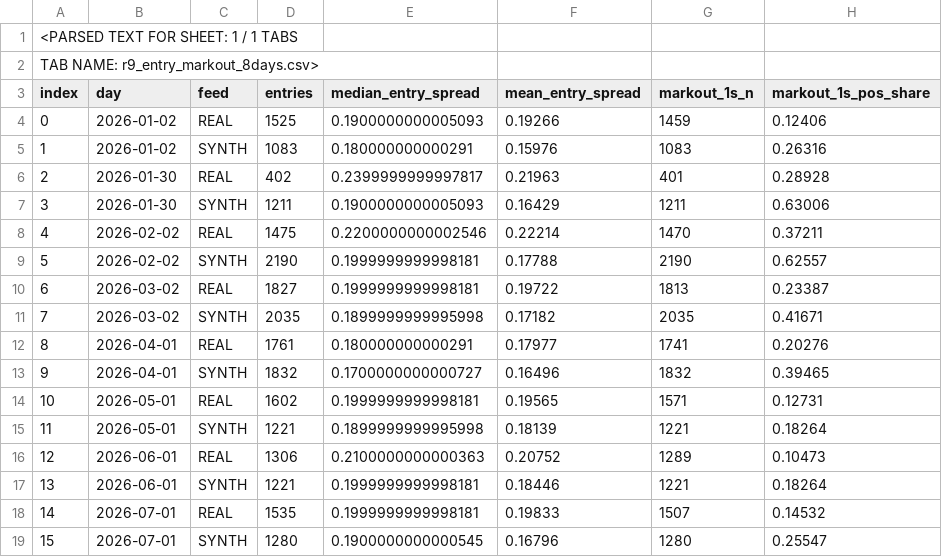
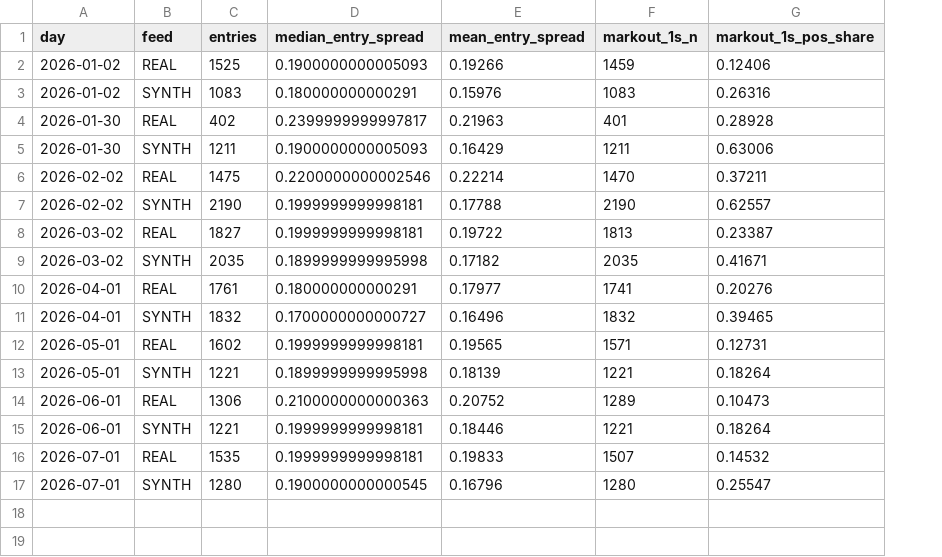
Before and after one commit to AnhTranHarris/research_lab_xauusd, a CSV file: results/R10_Alpha/R9_ENTRY_MARKOUT_EIGHT_DAYS.csv, drawn as a sheet; only a part is shown; removed rows and columns are numbered as before the commit, all else as after; rows hold the shown columns only; the diff names each change by its address in the sheet, - before the commit and + after, or states it on an @@ line.

Commit message:
Restore canonical CSV table from connector preview: remove presentation wrapper and injected row index

```diff
--- a/results/R10_Alpha/R9_ENTRY_MARKOUT_EIGHT_DAYS.csv
+++ b/results/R10_Alpha/R9_ENTRY_MARKOUT_EIGHT_DAYS.csv
-column A (index), rows 4-19: 0 | 1 | 2 | 3 | 4 | 5 | 6 | 7 | 8 | 9 | 10 | 11 | 12 | 13 | 14 | 15
-row 1: <PARSED TEXT FOR SHEET: 1 / 1 TABS
-row 2: TAB NAME: r9_entry_markout_8days.csv>
```
